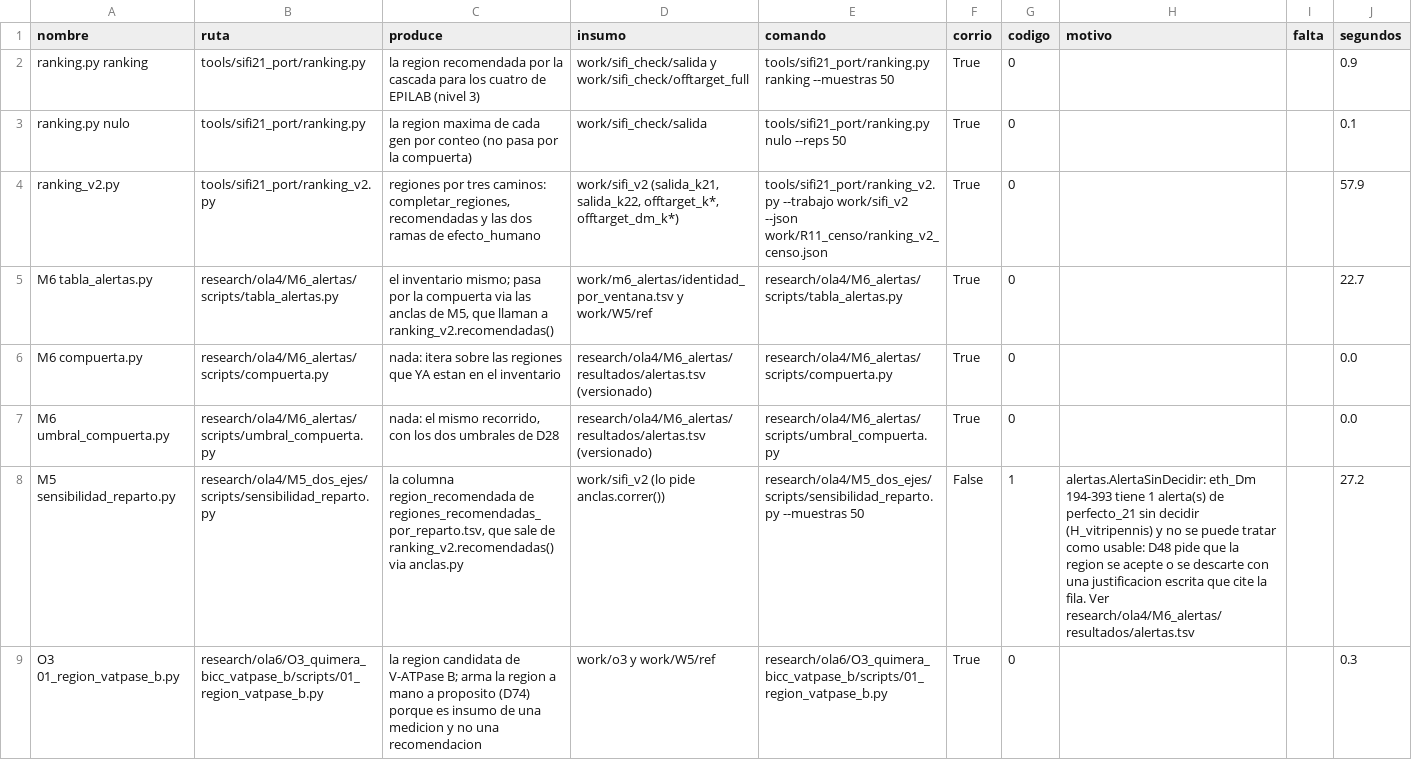
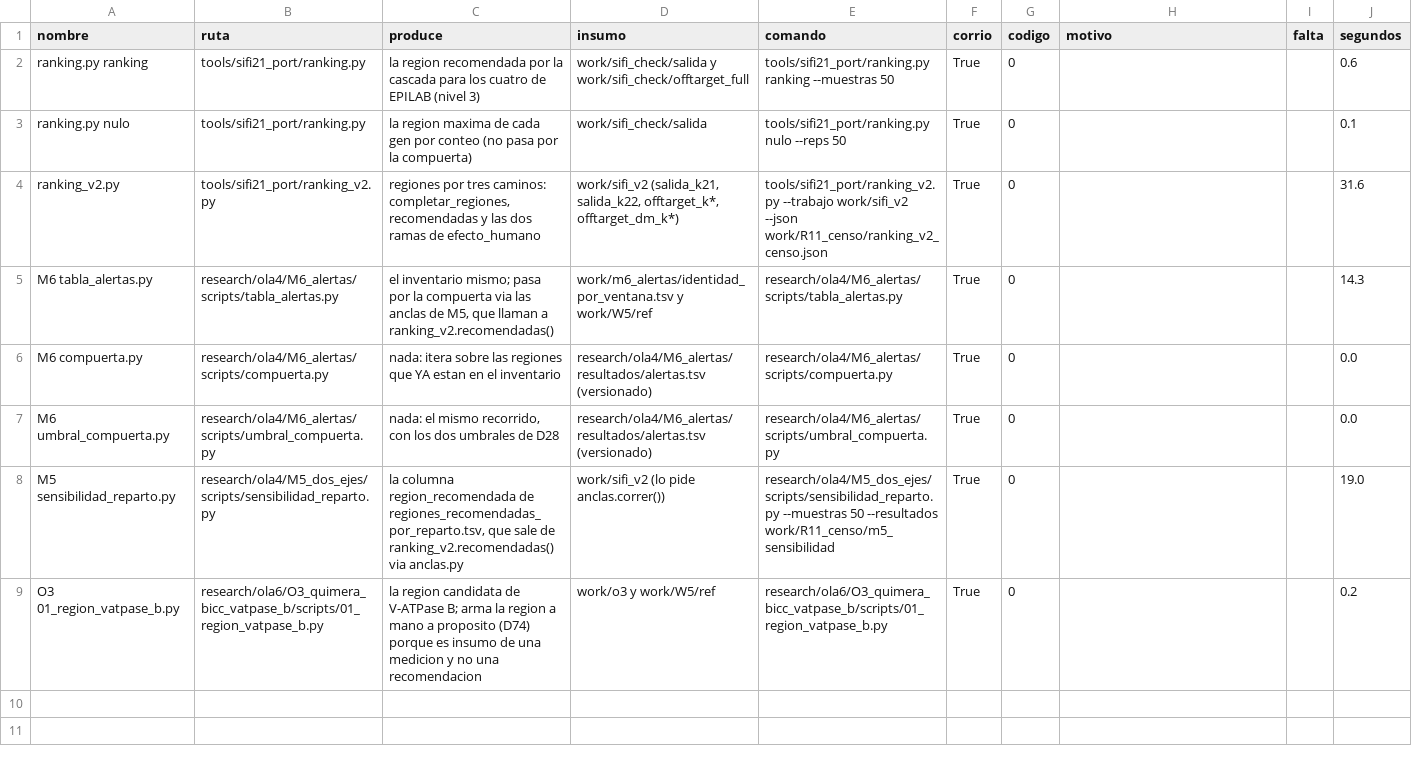
Before and after one commit to Castanosjoaquin/chicharrita-research, a TSV file: research/ola6/R11_compuerta_y_panel/resultados/censo_corridas.tsv, drawn as a sheet; the diff names each change by its address in the sheet, - before the commit and + after, or states it on an @@ line.

```diff
--- a/research/ola6/R11_compuerta_y_panel/resultados/censo_corridas.tsv
+++ b/research/ola6/R11_compuerta_y_panel/resultados/censo_corridas.tsv
-J2 (segundos): 0.9
+J2 (segundos): 0.6
-J4 (segundos): 57.9
+J4 (segundos): 31.6
-J5 (segundos): 22.7
+J5 (segundos): 14.3
-E8 (comando): …--muestras 50
+E8 (comando): …--muestras 50 --resultados work/R11_censo/m5_sensibilidad
-F8 (corrio): False
+F8 (corrio): True
-G8 (codigo): 1
+G8 (codigo): 0
-H8 (motivo): alertas.AlertaSinDecidir: eth_Dm 194-393 tiene 1 alerta(s) de perfecto_21 sin decidir (H_vitripennis) y no se puede tratar como usable: D48 pide que la region se acepte o se descarte con una justificacion escrita que cite la fila. Ver research/ola4/M6_alertas/resultados/alertas.tsv
+H8 (motivo): (empty)
-J8 (segundos): 27.2
+J8 (segundos): 19.0
-J9 (segundos): 0.3
+J9 (segundos): 0.2
```
Also changed, not shown: research/ola4/M6_alertas/decisiones.tsv, research/ola4/M6_alertas/resultados/alertas.tsv, 12 other files.
